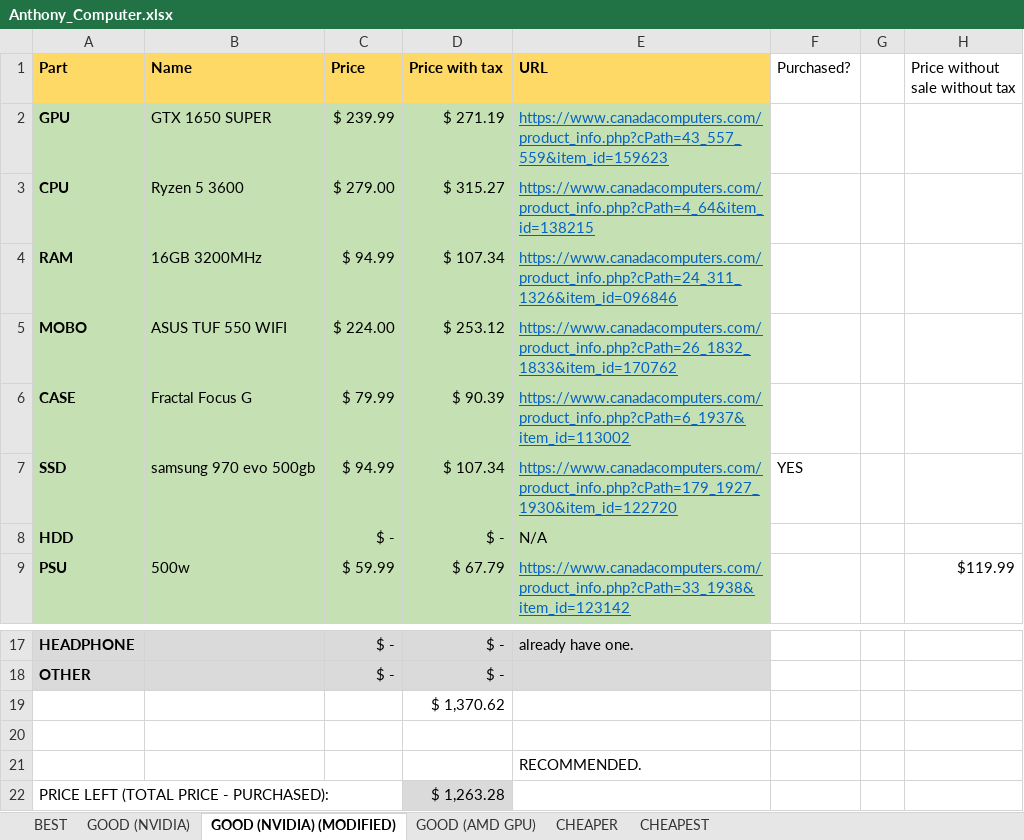
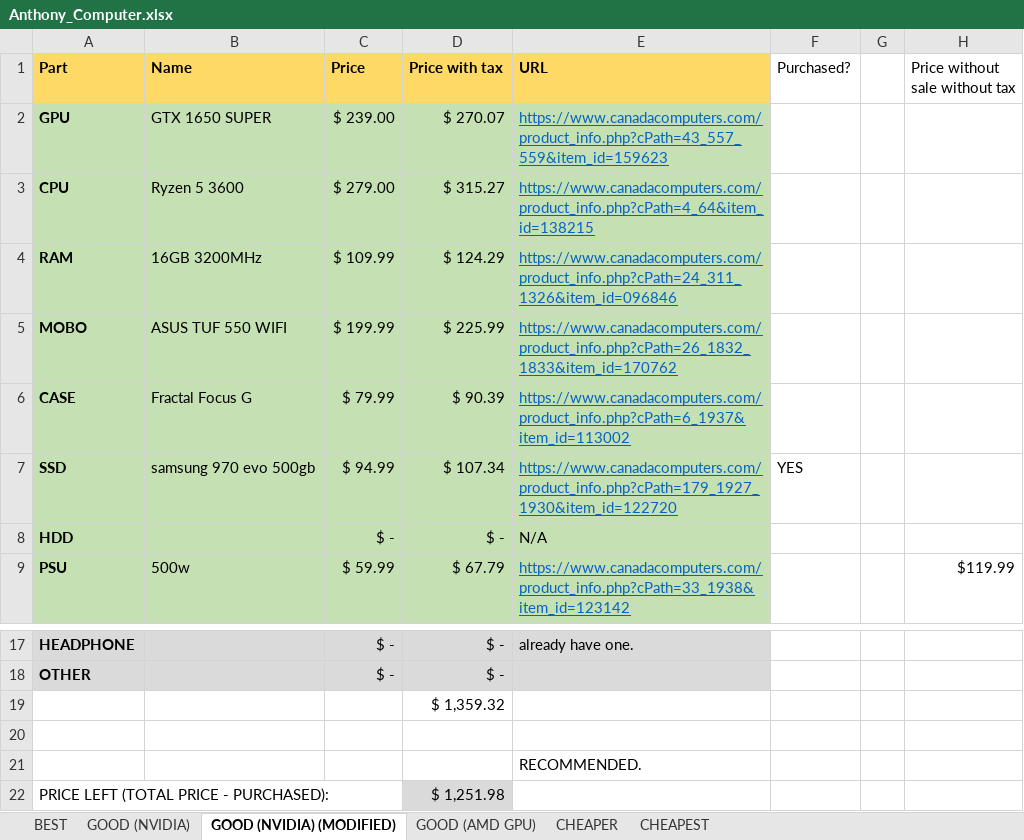
Before and after one commit to TheTechRobo/computer-part-list, an Excel workbook: Anthony_Computer.xlsx, sheet GOOD (NVIDIA) (MODIFIED), drawn as a sheet; only a part is shown, gaps mark what is left out; values as stored, in another font and other column widths than the file's, no borders; the diff names each change by its address in the sheet, - before the commit and + after, or states it on an @@ line.

```diff
--- a/Anthony_Computer.xlsx (sheet GOOD (NVIDIA) (MODIFIED))
+++ b/Anthony_Computer.xlsx (sheet GOOD (NVIDIA) (MODIFIED))
-C2 (Price): $ 239.99
+C2 (Price): $ 239.00
-D2 (Price with tax): $ 271.19
+D2 (Price with tax): $ 270.07
-C4 (Price): $ 94.99
+C4 (Price): $ 109.99
-D4 (Price with tax): $ 107.34
+D4 (Price with tax): $ 124.29
-C5 (Price): $ 224.00
+C5 (Price): $ 199.99
-D5 (Price with tax): $ 253.12
+D5 (Price with tax): $ 225.99
-D19 (Price with tax): $ 1,370.62
+D19 (Price with tax): $ 1,359.32
-D22 (Price with tax): $ 1,263.28
+D22 (Price with tax): $ 1,251.98
```
Also changed, not shown: 1 other file.
